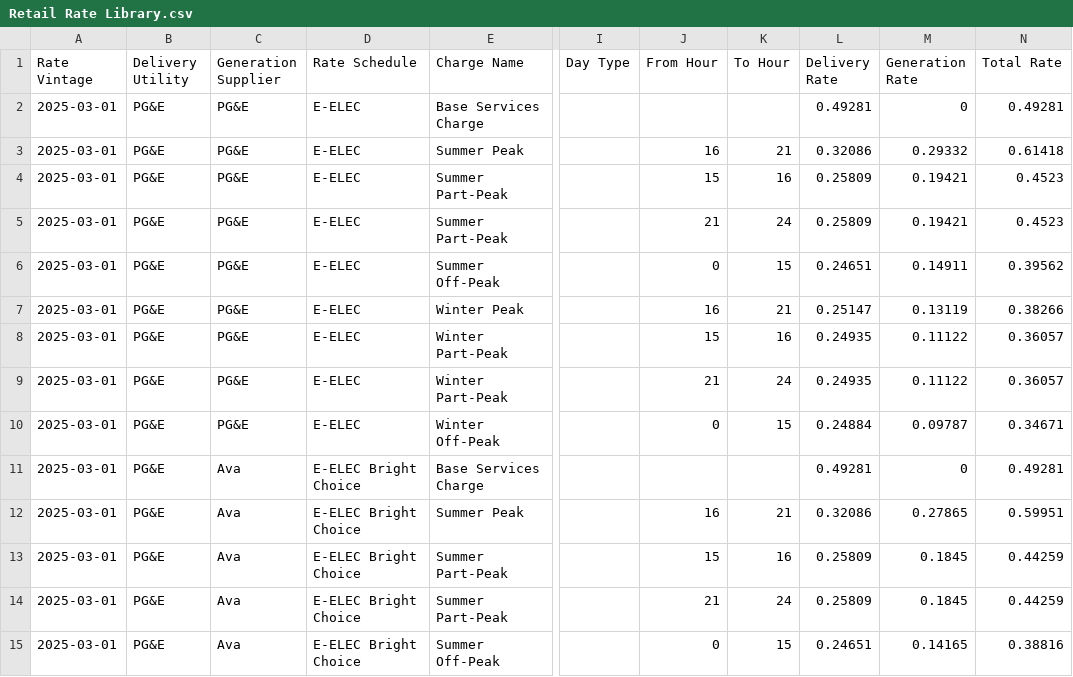
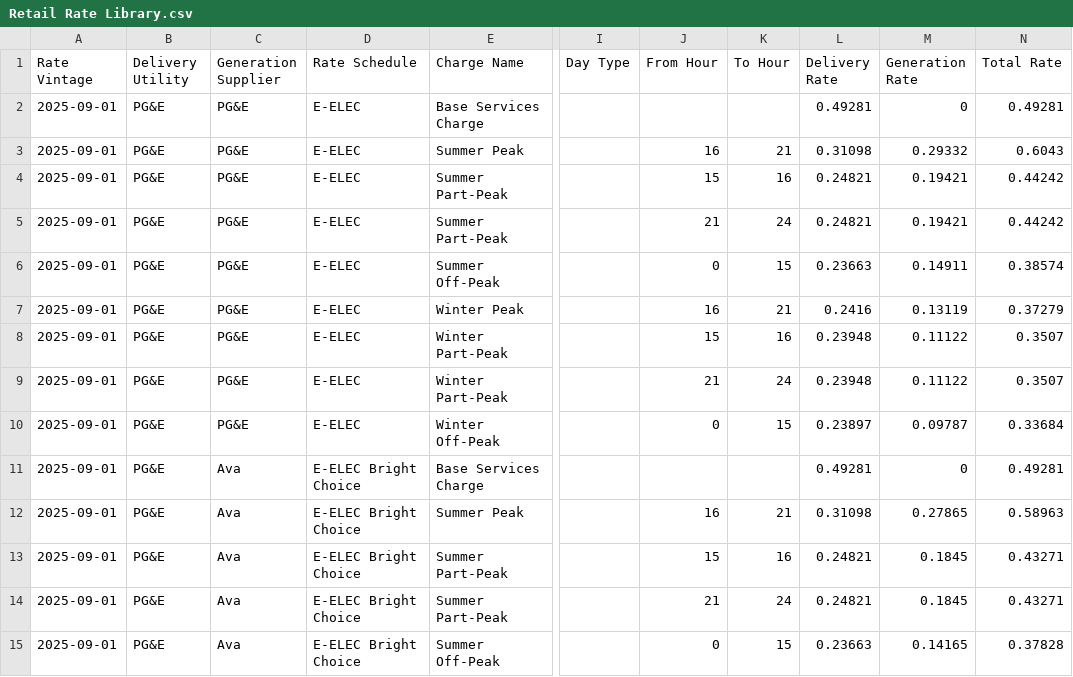
Before and after one commit to RyanCMann/ACC_to_NBT_ECR, a CSV file: Retail Rate Creation/Retail Rates/Retail Rate Library.csv, drawn as a sheet; only a part is shown, gaps mark what is left out; the diff covers the shown part only; the diff names each change by its address in the sheet, - before the commit and + after, or states it on an @@ line.

Commit message:
2025-09-01 PG&E Rate Update

```diff
--- a/Retail Rate Creation/Retail Rates/Retail Rate Library.csv
+++ b/Retail Rate Creation/Retail Rates/Retail Rate Library.csv
-A2:A15 (Rate Vintage): 2025-03-01
+A2:A15 (Rate Vintage): 2025-09-01
-L3 (Delivery Rate): 0.32086
+L3 (Delivery Rate): 0.31098
-N3 (Total Rate): 0.61418
+N3 (Total Rate): 0.6043
-L4:L5 (Delivery Rate): 0.25809
+L4:L5 (Delivery Rate): 0.24821
-N4:N5 (Total Rate): 0.4523
+N4:N5 (Total Rate): 0.44242
-L6 (Delivery Rate): 0.24651
+L6 (Delivery Rate): 0.23663
-N6 (Total Rate): 0.39562
+N6 (Total Rate): 0.38574
-L7 (Delivery Rate): 0.25147
+L7 (Delivery Rate): 0.2416
-N7 (Total Rate): 0.38266
+N7 (Total Rate): 0.37279
-L8:L9 (Delivery Rate): 0.24935
+L8:L9 (Delivery Rate): 0.23948
-N8:N9 (Total Rate): 0.36057
+N8:N9 (Total Rate): 0.3507
-L10 (Delivery Rate): 0.24884
+L10 (Delivery Rate): 0.23897
-N10 (Total Rate): 0.34671
+N10 (Total Rate): 0.33684
-L12 (Delivery Rate): 0.32086
+L12 (Delivery Rate): 0.31098
-N12 (Total Rate): 0.59951
+N12 (Total Rate): 0.58963
-L13:L14 (Delivery Rate): 0.25809
+L13:L14 (Delivery Rate): 0.24821
-N13:N14 (Total Rate): 0.44259
+N13:N14 (Total Rate): 0.43271
-L15 (Delivery Rate): 0.24651
+L15 (Delivery Rate): 0.23663
-N15 (Total Rate): 0.38816
+N15 (Total Rate): 0.37828
```
Also changed, not shown: 21 edited cells elsewhere in this file, 2 other files.
